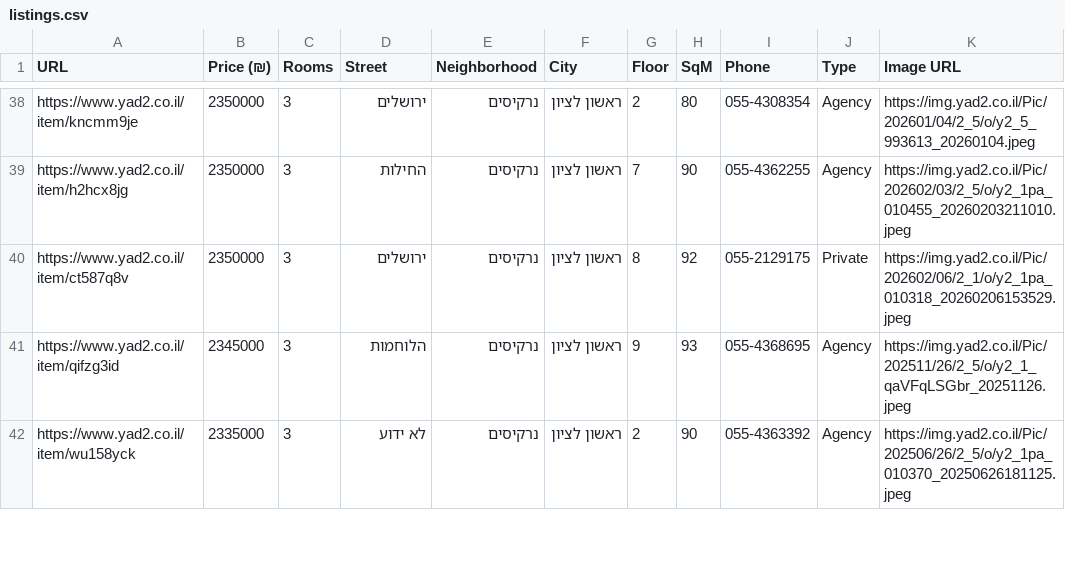
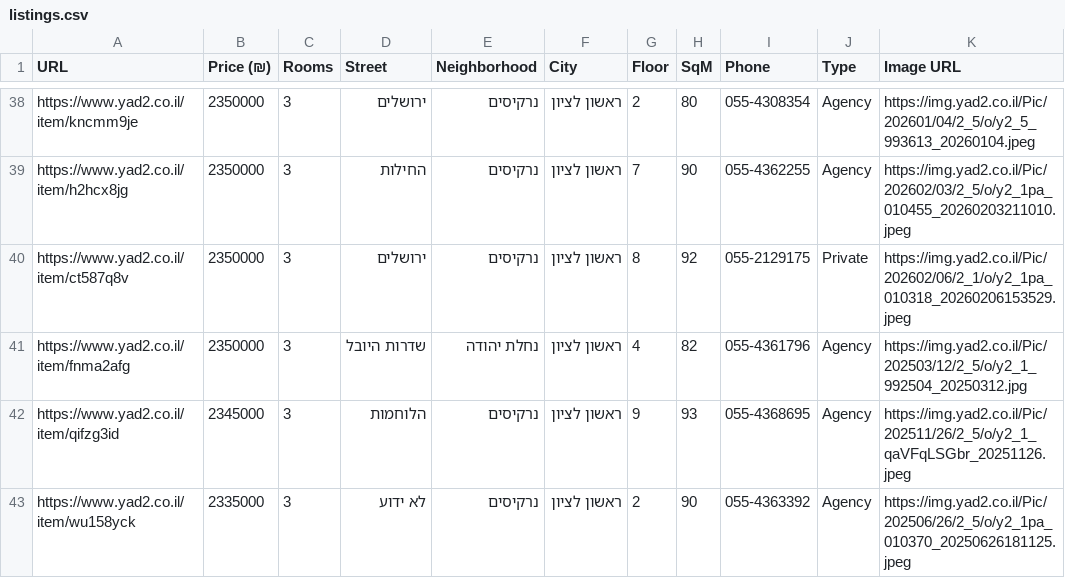
Before and after one commit to ziv9529/real-estate-tracker, a CSV file: listings.csv, drawn as a sheet; only a part is shown, gaps mark what is left out; the diff names each change by its address in the sheet, - before the commit and + after, or states it on an @@ line.

```diff
--- a/listings.csv
+++ b/listings.csv
+row 41: https://www.yad2.co.il/item/fnma2afg | 2350000 | 3 | שדרות היובל | נחלת יהודה | ראשון לציון | 4 | 82 | 055-4361796 | Agency | https://img.yad2.co.il/Pic/202503/12/2_5/o/y2_1_992504_20250312.jpg
```
Also changed, not shown: 3 other files.
